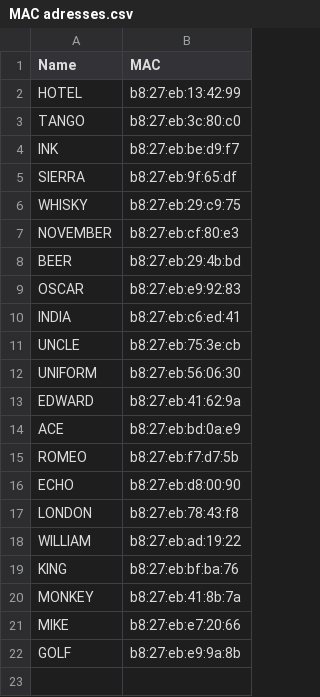
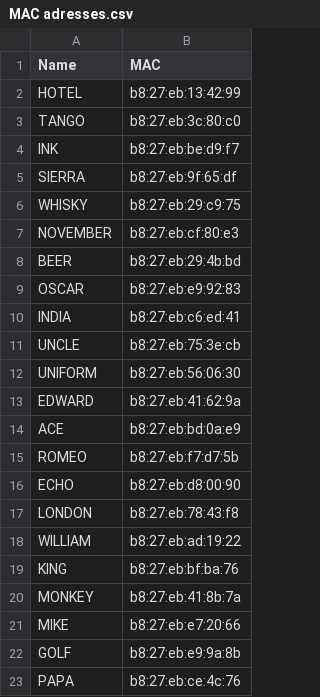
Before and after one commit to bvn-architecture/FootballPi, a CSV file: MAC adresses.csv, drawn as a sheet.

Commit message:
PAPA

```diff
--- a/MAC adresses.csv
+++ b/MAC adresses.csv
@@ -22 +22,2 @@ MIKE,b8:27:eb:e7:20:66
 GOLF,b8:27:eb:e9:9a:8b
+PAPA,b8:27:eb:ce:4c:76
```
